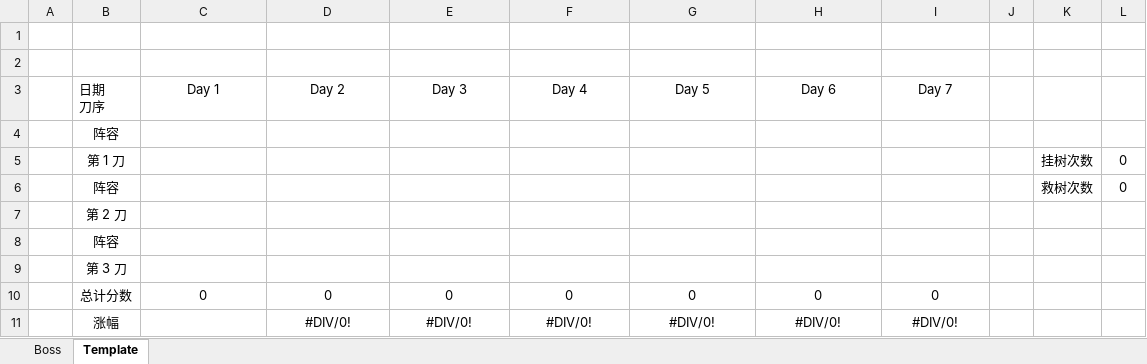
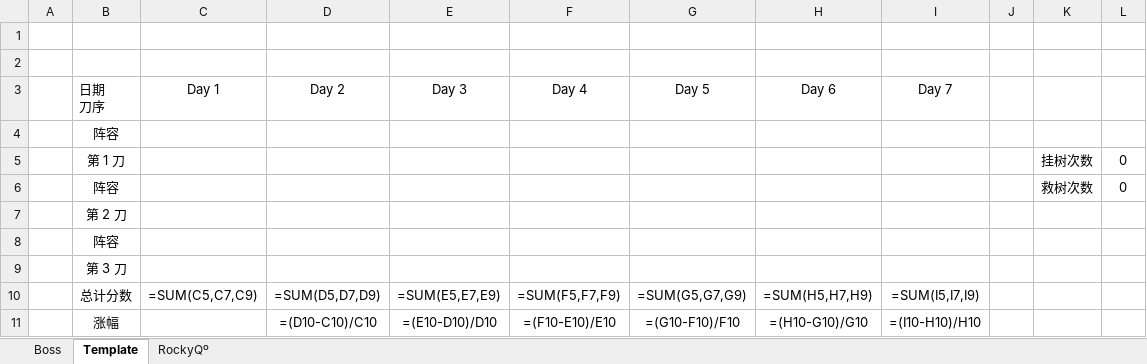
Before and after one commit to RockyXRQ/PCR-Bot, an Excel workbook: PCR_Bot_Template.xlsx, sheet Template, drawn as a sheet; values as stored, in another font and other column widths than the file's, no borders; formulas without a stored value are shown as written; charts and pictures not drawn; removed rows and columns are numbered as before the commit, all else as after; the diff names each change by its address in the sheet, - before the commit and + after, or states it on an @@ line.

```diff
--- a/PCR_Bot_Template.xlsx (sheet Template)
+++ b/PCR_Bot_Template.xlsx (sheet Template)
+sheet tab: RockyQº
-row 10:  | 总计分数 | 0 | 0 | 0 | 0 | 0 | 0 | 0
-row 11:  | 涨幅 |  | #DIV/0! | #DIV/0! | #DIV/0! | #DIV/0! | #DIV/0! | #DIV/0!
+row 10:  | 总计分数 | =SUM(C5,C7,C9) | =SUM(D5,D7,D9) | =SUM(E5,E7,E9) | =SUM(F5,F7,F9) | =SUM(G5,G7,G9) | =SUM(H5,H7,H9) | =SUM(I5,I7,I9)
+row 11:  | 涨幅 |  | =(D10-C10)/C10 | =(E10-D10)/D10 | =(F10-E10)/E10 | =(G10-F10)/F10 | =(H10-G10)/G10 | =(I10-H10)/H10
```
Also changed, not shown: sheet Boss, charts or pictures, 15 other files.
